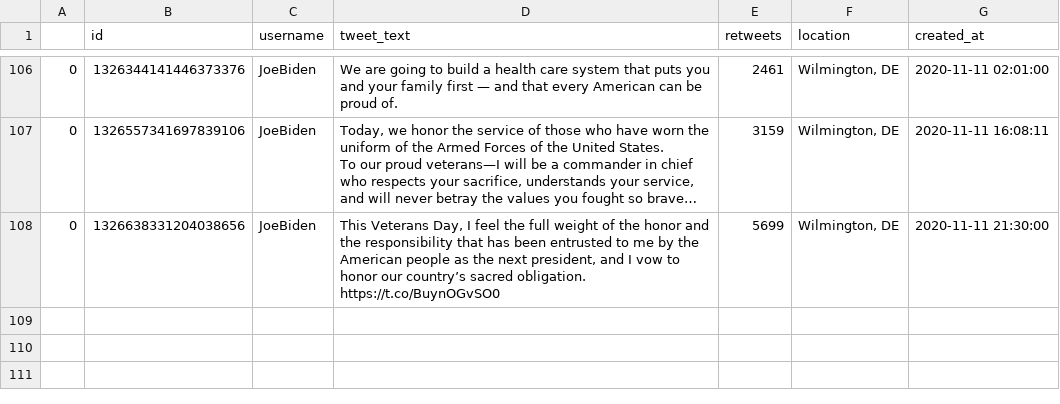
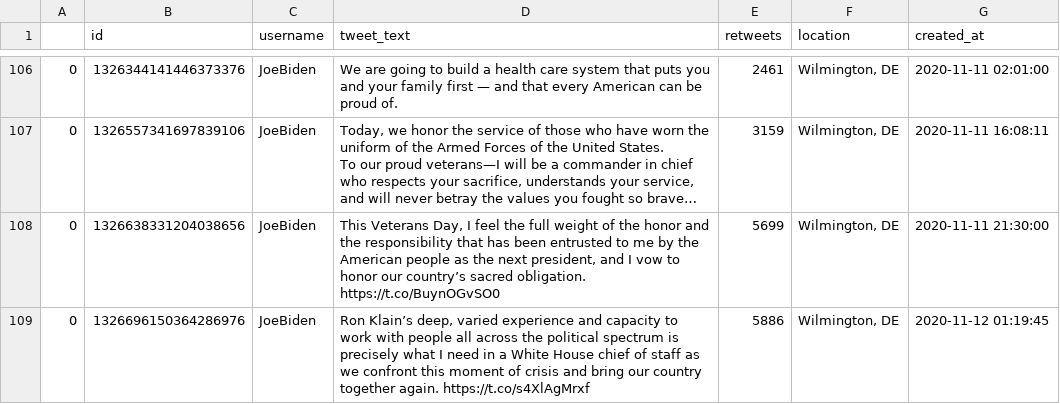
Before and after one commit to joshkraft/daily-candidate-tweets, a CSV file: data/JoeBiden/data.csv, drawn as a sheet; only a part is shown, gaps mark what is left out; long unchanged cells end in …; the diff names each change by its address in the sheet, - before the commit and + after, or states it on an @@ line.

Commit message:
Latest data: Thu Nov 12 02:12:21 UTC 2020

```diff
--- a/data/JoeBiden/data.csv
+++ b/data/JoeBiden/data.csv
+row 109: 0 | 1326696150364286976 | JoeBiden | Ron Klain’s deep, varied experience and capacity to work with people all across the political spectrum is precisely what I need in a White House chief of staff as we confront this moment of crisis and bring our country together again. https://t.co/s4XlAgMrxf | 5886 | Wilmington, DE | 2020-11-12 01:19:45
```
Also changed, not shown: 1 other file.
